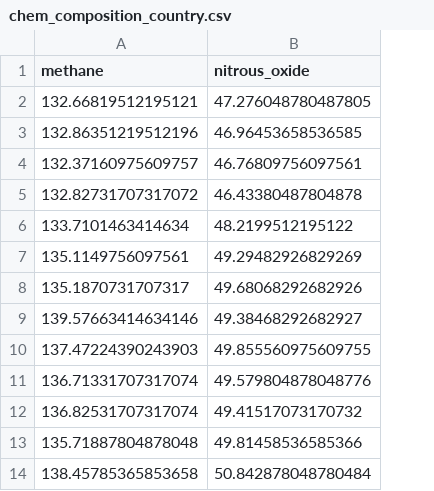
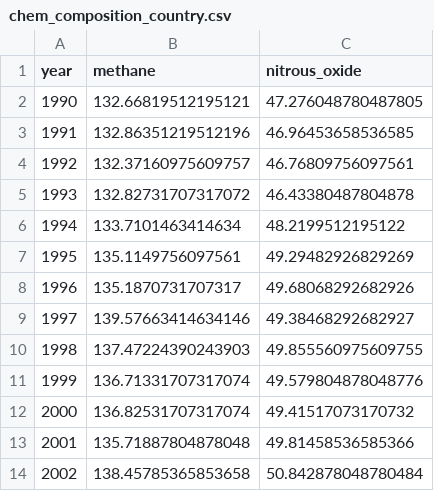
Before and after one commit to bryancastillo10/co2-emissions-analysis, a CSV file: clean_data/chem_composition_country.csv, drawn as a sheet; only a part is shown; the diff names each change by its address in the sheet, - before the commit and + after, or states it on an @@ line.

```diff
--- a/clean_data/chem_composition_country.csv
+++ b/clean_data/chem_composition_country.csv
+column A (year), rows 2-14: 1990 | 1991 | 1992 | 1993 | 1994 | 1995 | 1996 | 1997 | 1998 | 1999 | 2000 | 2001 | 2002
```
Also changed, not shown: clean_data/temperature_change_emissions.csv, 1 other file.
